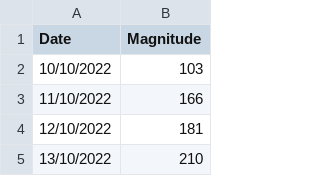
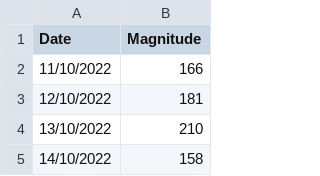
Before and after one commit to notsmart-af/streamlit, a CSV file: data/fluchart.csv, drawn as a sheet; only a part is shown; the shorter side is filled out with more unchanged rows; the diff names each change by its address in the sheet, - before the commit and + after, or states it on an @@ line.

```diff
--- a/data/fluchart.csv
+++ b/data/fluchart.csv
-row 2: 10/10/2022 | 103
```
Also changed, not shown: data/Fib.csv, data/Mult.csv, 14 other files.
